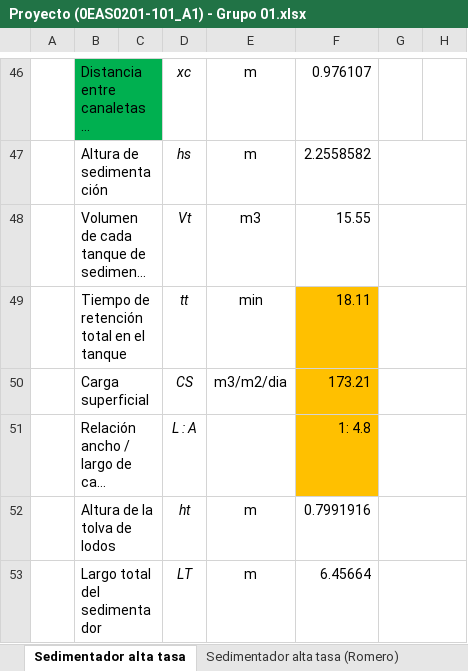
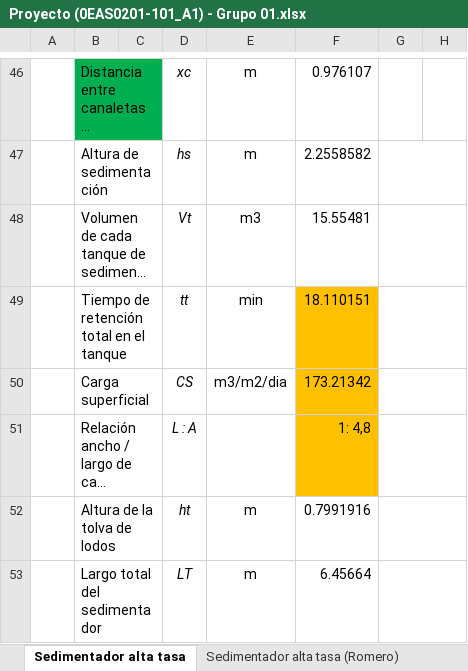
Before and after one commit to VR04/repoAguas, an Excel workbook: Excel/Proyecto (0EAS0201-101_A1) - Grupo 01.xlsx, sheet Sedimentador alta tasa, drawn as a sheet; only a part is shown, gaps mark what is left out; long unchanged cells end in …; values as stored, in another font and other column widths than the file's, no borders; charts and pictures not drawn; the diff covers the shown part only; the diff names each change by its address in the sheet, - before the commit and + after, or states it on an @@ line.

```diff
--- a/Excel/Proyecto (0EAS0201-101_A1) - Grupo 01.xlsx (sheet Sedimentador alta tasa)
+++ b/Excel/Proyecto (0EAS0201-101_A1) - Grupo 01.xlsx (sheet Sedimentador alta tasa)
-F48: 15.55
+F48: 15.55481
-F49: 18.11
+F49: 18.110151
-F50: 173.21
+F50: 173.21342
-F51: 1: 4.8
+F51: 1: 4,8
```
Also changed, not shown: 8 edited cells, cell formats and merged cells elsewhere in this sheet, charts or pictures, Excel/Proyecto (0EAS0201-101_A1) - Grupo 01 v5.xlsx, Excel/Proyecto (0EAS0201-101_A1) - Grupo 01 v6.xlsx, 1 other file.
